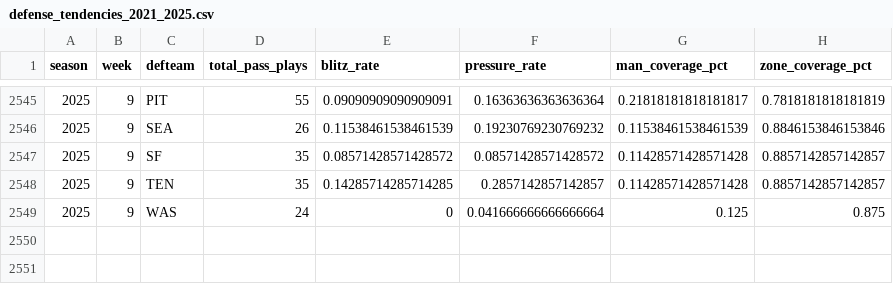
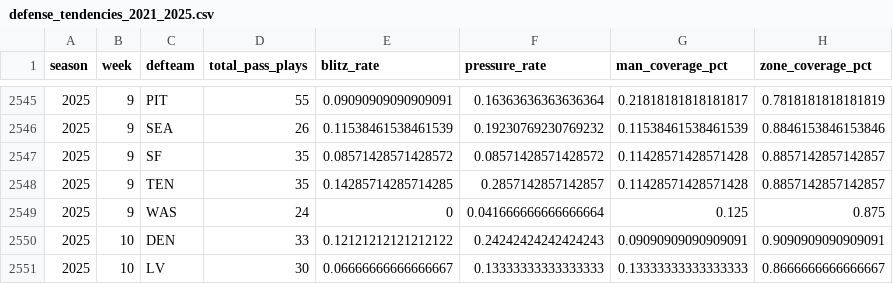
Before and after one commit to veerpclemson/better-stats-predictor, a CSV file: backend/data_pulling/defense_tendencies_2021_2025.csv, drawn as a sheet; only a part is shown, gaps mark what is left out; the diff names each change by its address in the sheet, - before the commit and + after, or states it on an @@ line.

```diff
--- a/backend/data_pulling/defense_tendencies_2021_2025.csv
+++ b/backend/data_pulling/defense_tendencies_2021_2025.csv
+row 2550: 2025 | 10 | DEN | 33 | 0.12121212121212122 | 0.24242424242424243 | 0.09090909090909091 | 0.9090909090909091
+row 2551: 2025 | 10 | LV | 30 | 0.06666666666666667 | 0.13333333333333333 | 0.13333333333333333 | 0.8666666666666667
```
Also changed, not shown: 5 other files.
